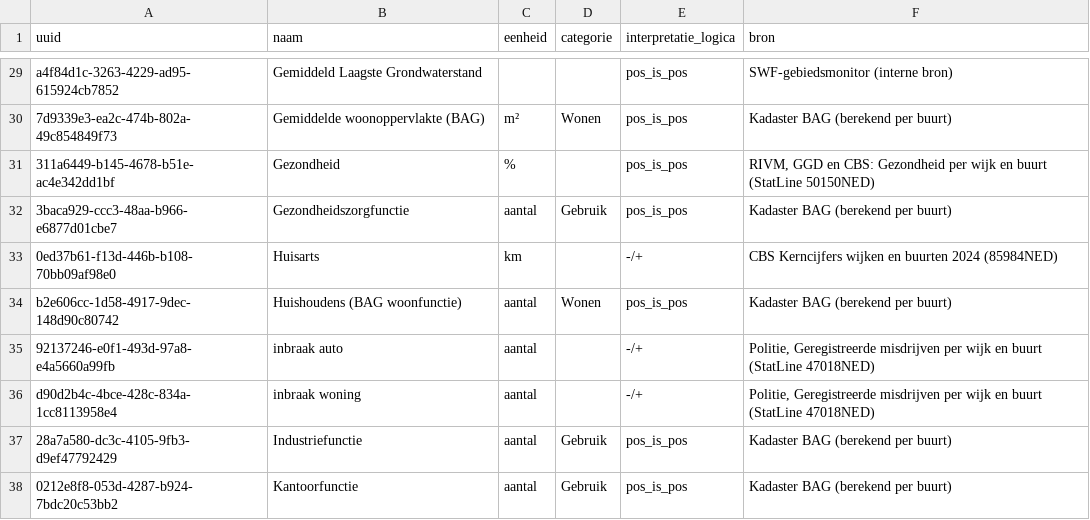
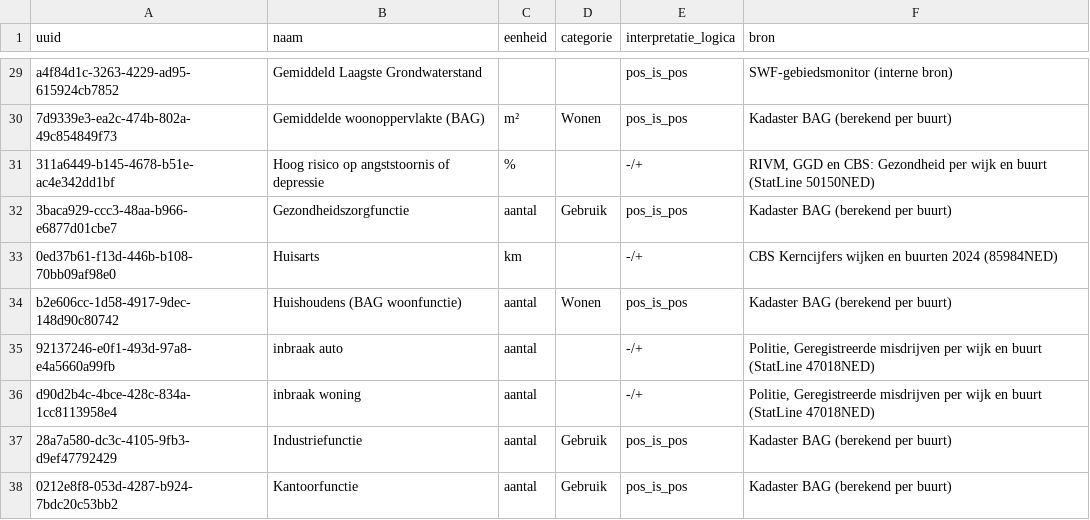
Before and after one commit to Sudwest-Fryslan/D-OmniTwin, a CSV file: db/stuurdata/indicatoren.csv, drawn as a sheet; only a part is shown, gaps mark what is left out.

```diff
--- a/db/stuurdata/indicatoren.csv
+++ b/db/stuurdata/indicatoren.csv
@@ -30,3 +30,3 @@ a4f84d1c-3263-4229-ad95-615924cb7852,Gemiddeld Laagste Grondwaterstand,,,pos_is_
 7d9339e3-ea2c-474b-802a-49c854849f73,Gemiddelde woonoppervlakte (BAG),m²,Wonen,pos_is_pos,Kadaster BAG (berekend per buurt)
-311a6449-b145-4678-b51e-ac4e342dd1bf,Gezondheid,%,,pos_is_pos,"RIVM, GGD en CBS: Gezondheid per wijk en buurt (StatLine 50150NED)"
+311a6449-b145-4678-b51e-ac4e342dd1bf,Hoog risico op angststoornis of depressie,%,,-/+,"RIVM, GGD en CBS: Gezondheid per wijk en buurt (StatLine 50150NED)"
 3baca929-ccc3-48aa-b966-e6877d01cbe7,Gezondheidszorgfunctie,aantal,Gebruik,pos_is_pos,Kadaster BAG (berekend per buurt)
```
Also changed, not shown: db/stuurdata/kompas_hierarchie.csv, 7 other files.
